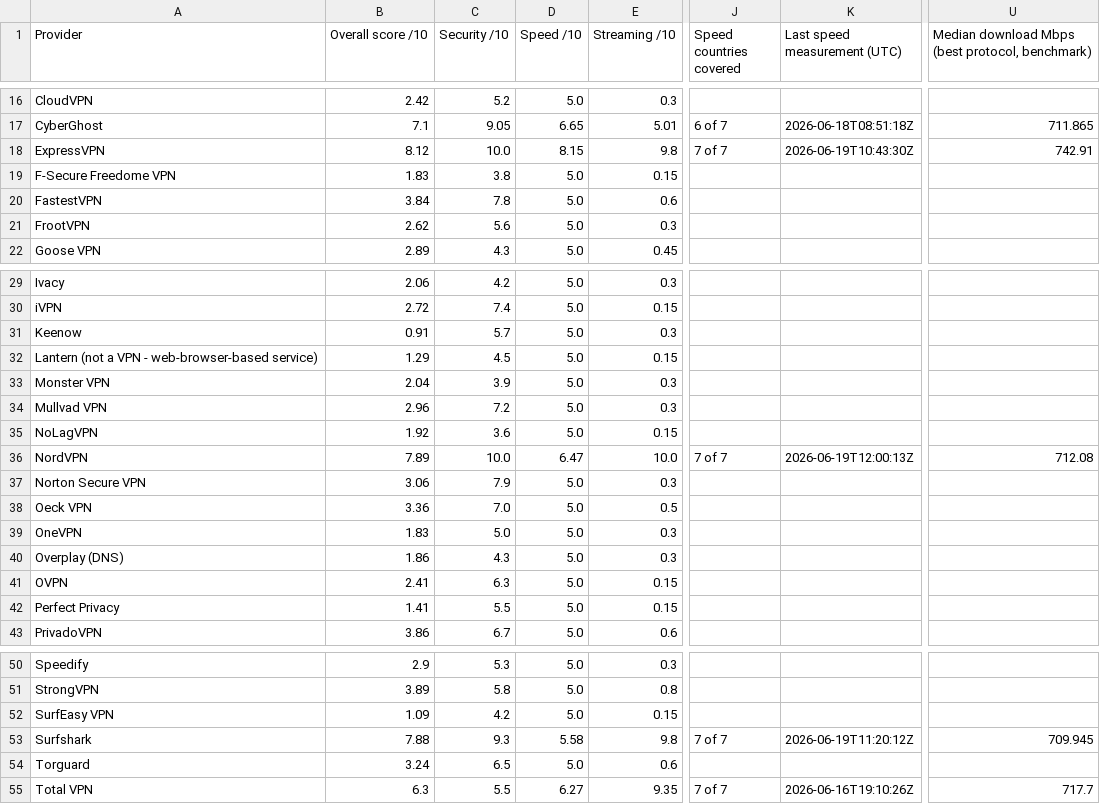
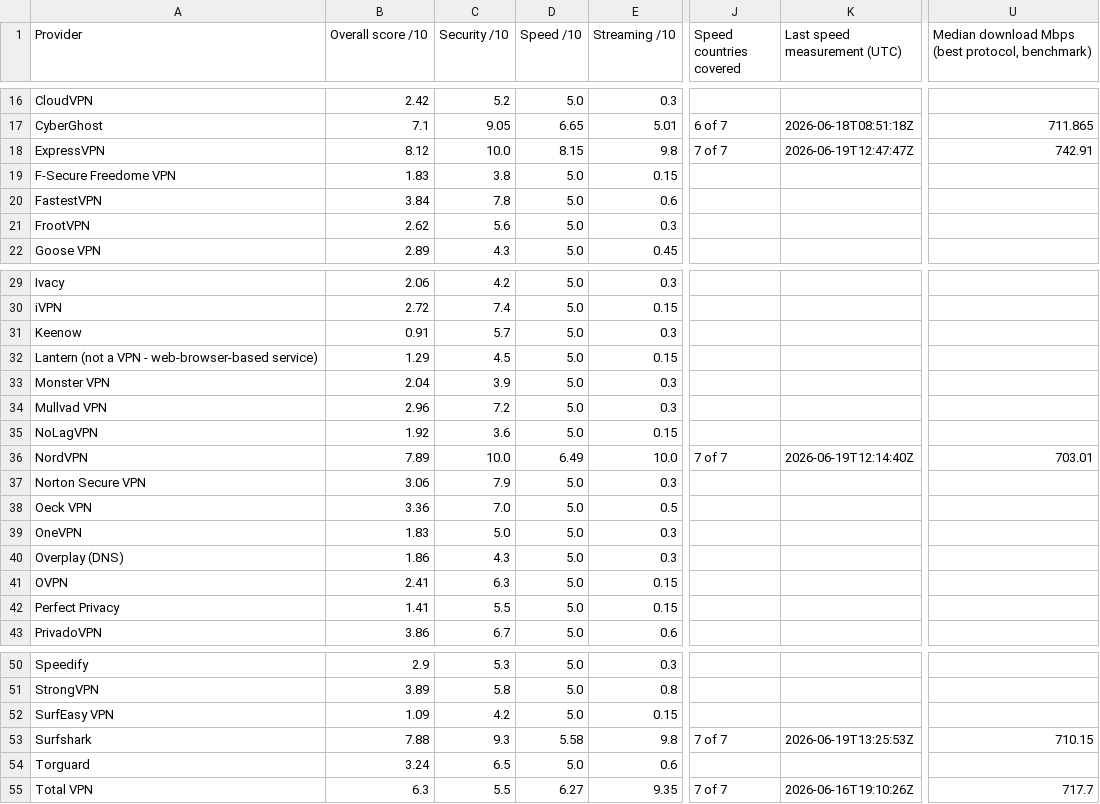
Before and after one commit to SeanMcGrathCT/comparitech-vpn-hub, a CSV file: Comparitech_Raw_Telemetry.csv, drawn as a sheet; only a part is shown, gaps mark what is left out; the diff names each change by its address in the sheet, - before the commit and + after, or states it on an @@ line.

Commit message:
data: evidence pack refresh 2026-06-19T14:03:48Z

```diff
--- a/Comparitech_Raw_Telemetry.csv
+++ b/Comparitech_Raw_Telemetry.csv
-K18 (Last speed measurement (UTC)): 2026-06-19T10:43:30Z
+K18 (Last speed measurement (UTC)): 2026-06-19T12:47:47Z
-D36 (Speed /10): 6.47
+D36 (Speed /10): 6.49
-K36 (Last speed measurement (UTC)): 2026-06-19T12:00:13Z
+K36 (Last speed measurement (UTC)): 2026-06-19T12:14:40Z
-U36: 712.08
+U36: 703.01
-K53 (Last speed measurement (UTC)): 2026-06-19T11:20:12Z
+K53 (Last speed measurement (UTC)): 2026-06-19T13:25:53Z
-U53: 709.945
+U53: 710.15
```
Also changed, not shown: Comparitech_Feature_Scores_Long.csv, 1 other file.
